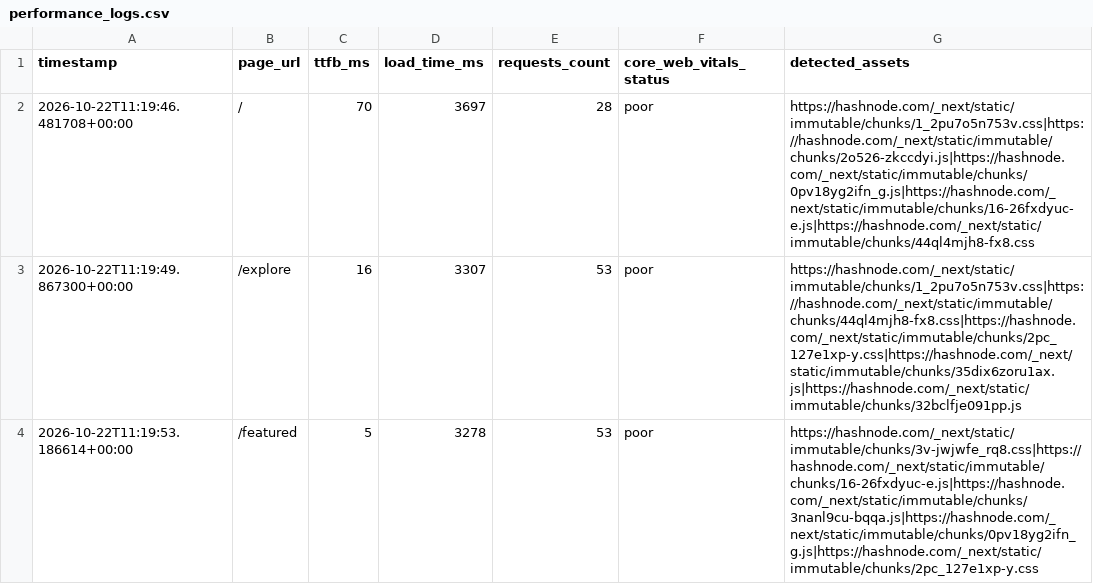
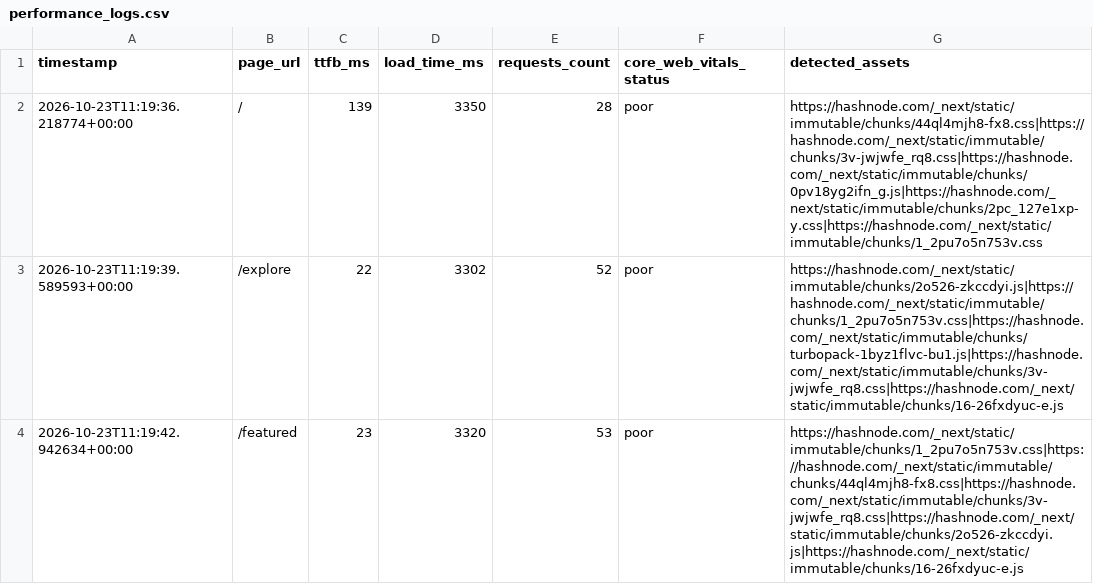
Before and after one commit to Niswan028/ai_ops_workflow_governor, a CSV file: data/performance_logs.csv, drawn as a sheet.

```diff
--- a/data/performance_logs.csv
+++ b/data/performance_logs.csv
@@ -1,4 +1,4 @@
 timestamp,page_url,ttfb_ms,load_time_ms,requests_count,core_web_vitals_status,detected_assets
-2026-10-22T11:19:46.481708+00:00,/,70,3697,28,poor,https://hashnode.com/_next/static/immutable/chunks/1_2pu7o5n753v.css|https://hashnode.com/_next/static/immutable/chunks/2o526-zkccdyi.js|https://hashnode.com/_next/static/immutable/chunks/0pv18yg2ifn_g.js|https://hashnode.com/_next/static/immutable/chunks/16-26fxdyuc-e.js|https://hashnode.com/_next/static/immutable/chunks/44ql4mjh8-fx8.css
-2026-10-22T11:19:49.867300+00:00,/explore,16,3307,53,poor,https://hashnode.com/_next/static/immutable/chunks/1_2pu7o5n753v.css|https://hashnode.com/_next/static/immutable/chunks/44ql4mjh8-fx8.css|https://hashnode.com/_next/static/immutable/chunks/2pc_127e1xp-y.css|https://hashnode.com/_next/static/immutable/chunks/35dix6zoru1ax.js|https://hashnode.com/_next/static/immutable/chunks/32bclfje091pp.js
-2026-10-22T11:19:53.186614+00:00,/featured,5,3278,53,poor,https://hashnode.com/_next/static/immutable/chunks/3v-jwjwfe_rq8.css|https://hashnode.com/_next/static/immutable/chunks/16-26fxdyuc-e.js|https://hashnode.com/_next/static/immutable/chunks/3nanl9cu-bqqa.js|https://hashnode.com/_next/static/immutable/chunks/0pv18yg2ifn_g.js|https://hashnode.com/_next/static/immutable/chunks/2pc_127e1xp-y.css
+2026-10-23T11:19:36.218774+00:00,/,139,3350,28,poor,https://hashnode.com/_next/static/immutable/chunks/44ql4mjh8-fx8.css|https://hashnode.com/_next/static/immutable/chunks/3v-jwjwfe_rq8.css|https://hashnode.com/_next/static/immutable/chunks/0pv18yg2ifn_g.js|https://hashnode.com/_next/static/immutable/chunks/2pc_127e1xp-y.css|https://hashnode.com/_next/static/immutable/chunks/1_2pu7o5n753v.css
+2026-10-23T11:19:39.589593+00:00,/explore,22,3302,52,poor,https://hashnode.com/_next/static/immutable/chunks/2o526-zkccdyi.js|https://hashnode.com/_next/static/immutable/chunks/1_2pu7o5n753v.css|https://hashnode.com/_next/static/immutable/chunks/turbopack-1byz1flvc-bu1.js|https://hashnode.com/_next/static/immutable/chunks/3v-jwjwfe_rq8.css|https://hashnode.com/_next/static/immutable/chunks/16-26fxdyuc-e.js
+2026-10-23T11:19:42.942634+00:00,/featured,23,3320,53,poor,https://hashnode.com/_next/static/immutable/chunks/1_2pu7o5n753v.css|https://hashnode.com/_next/static/immutable/chunks/44ql4mjh8-fx8.css|https://hashnode.com/_next/static/immutable/chunks/3v-jwjwfe_rq8.css|https://hashnode.com/_next/static/immutable/chunks/2o526-zkccdyi.js|https://hashnode.com/_next/static/immutable/chunks/16-26fxdyuc-e.js
```
Also changed, not shown: data/performance_logs_history.csv, 3 other files.
